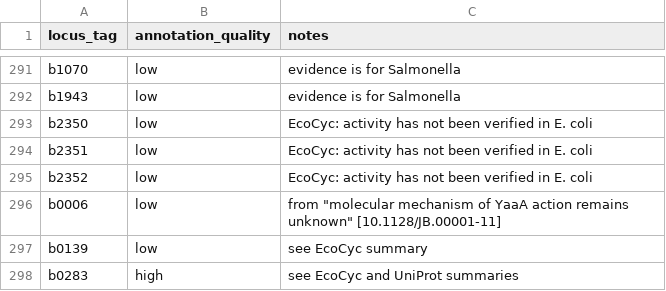
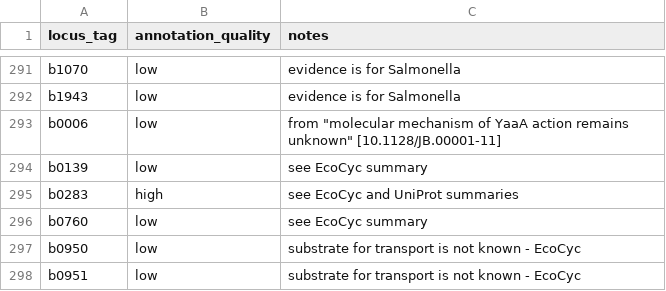
Before and after one commit to zakandrewking/y-ome, a TSV file: sources/manual/manual.tsv, drawn as a sheet; only a part is shown, gaps mark what is left out; the shorter side is filled out with more unchanged rows; the diff covers the shown part only.

```diff
--- a/sources/manual/manual.tsv
+++ b/sources/manual/manual.tsv
@@ -292,5 +292,2 @@ b1070	low	evidence is for Salmonella
 b1943	low	evidence is for Salmonella
-b2350	low	EcoCyc: activity has not been verified in E. coli
-b2351	low	EcoCyc: activity has not been verified in E. coli
-b2352	low	EcoCyc: activity has not been verified in E. coli
 b0006	low	from "molecular mechanism of YaaA action remains unknown" [10.1128/JB.00001-11]
```
Also changed, not shown: 30 added rows elsewhere in this file, data/yome-genes.tsv, 2 other files.
